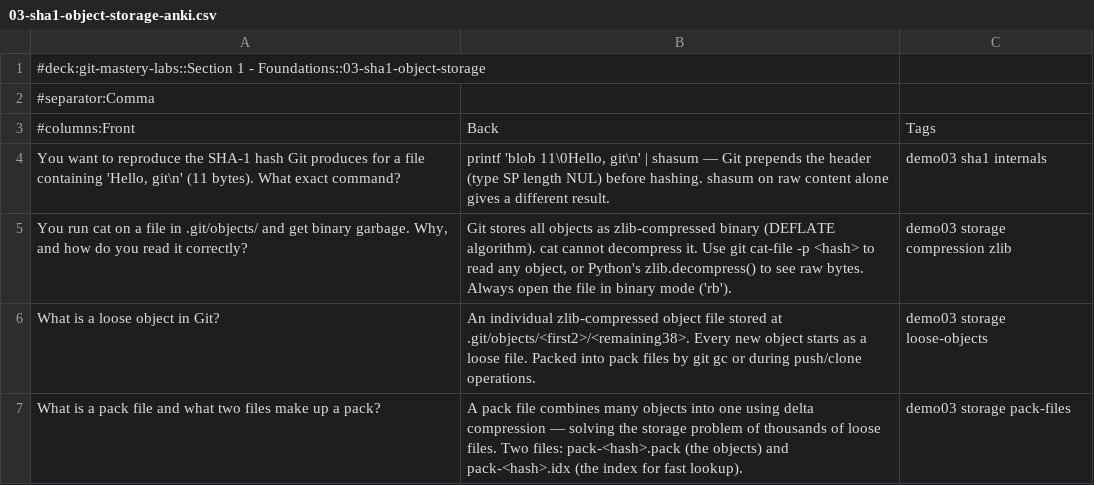
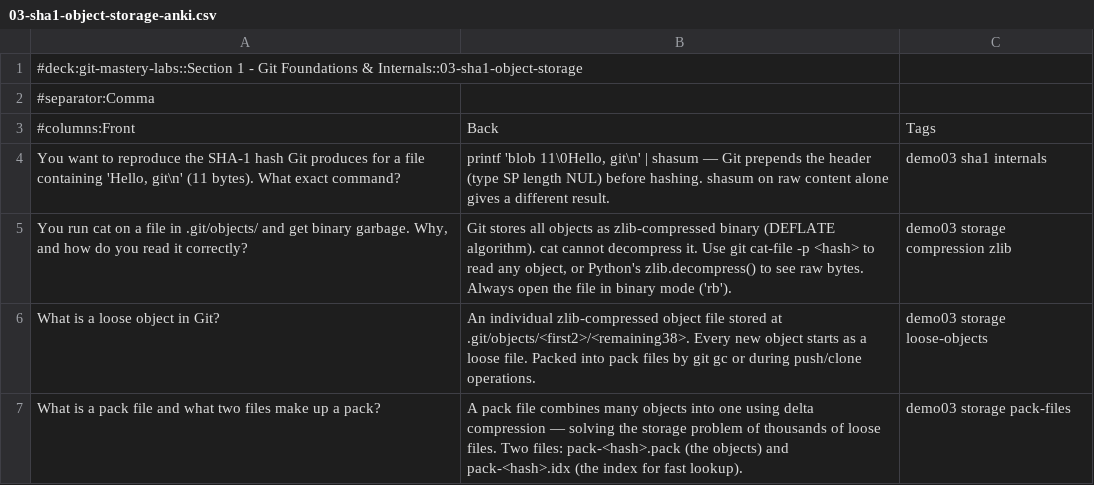
Before and after one commit to rselvantech/git-mastery-labs, a CSV file: 03-sha1-object-storage/03-sha1-object-storage-anki.csv, drawn as a sheet; only a part is shown.

```diff
--- a/03-sha1-object-storage/03-sha1-object-storage-anki.csv
+++ b/03-sha1-object-storage/03-sha1-object-storage-anki.csv
@@ -1,2 +1,2 @@
-#deck:git-mastery-labs::Section 1 - Foundations::03-sha1-object-storage
+#deck:git-mastery-labs::Section 1 - Git Foundations & Internals::03-sha1-object-storage
 #separator:Comma
```
Also changed, not shown: 01-git-github-introduction/01-git-github-introduction-anki.csv, 02-git-internals-object-model/02-git-internals-object-model-anki.csv, 3 other files.
